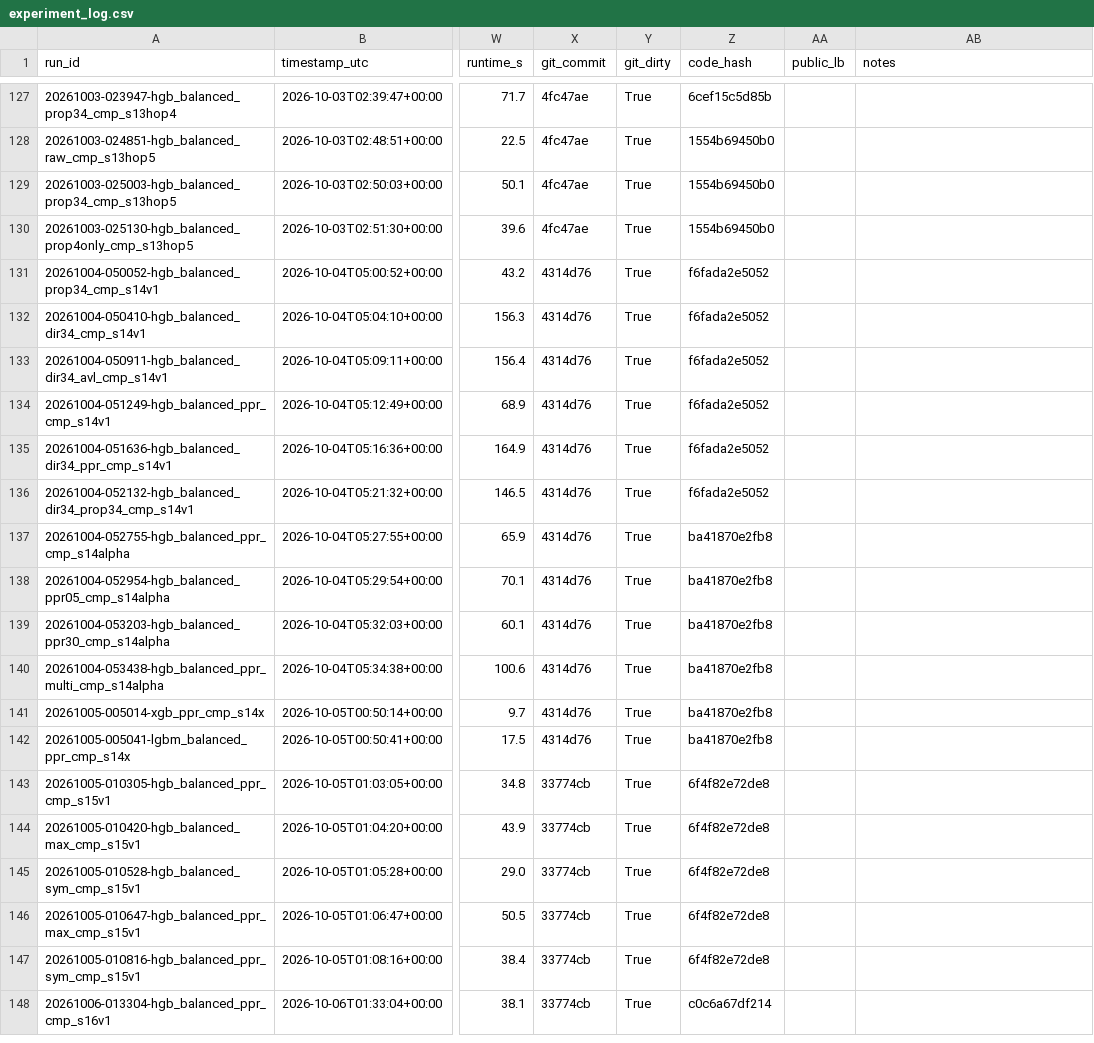
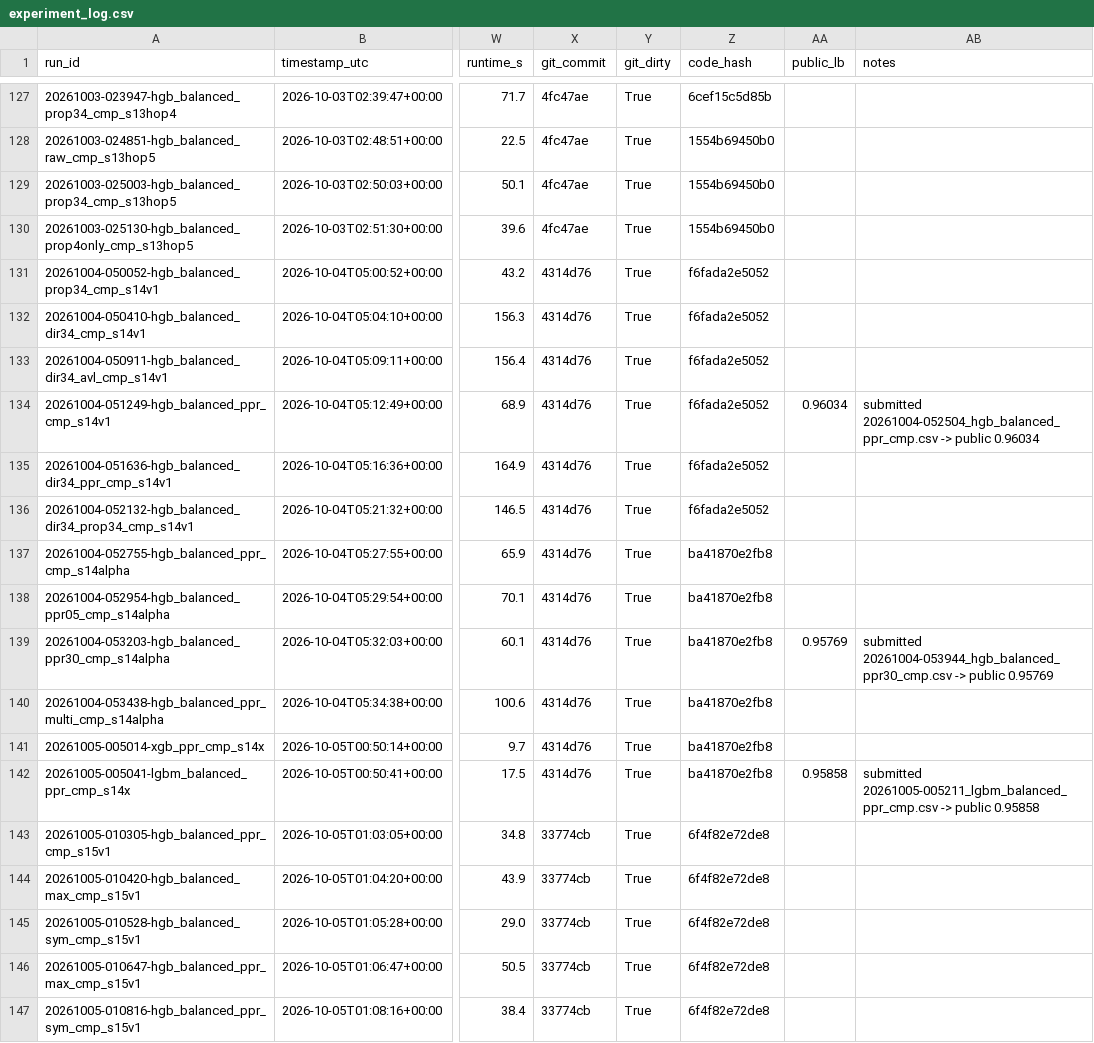
Before and after one commit to Violetloo/BT4012_Fraud, a CSV file: experiments/experiment_log.csv, drawn as a sheet; only a part is shown, gaps mark what is left out; the shorter side is filled out with more unchanged rows; the diff names each change by its address in the sheet, - before the commit and + after, or states it on an @@ line.

```diff
--- a/experiments/experiment_log.csv
+++ b/experiments/experiment_log.csv
-AA134 (public_lb): (empty)
+AA134 (public_lb): 0.96034
-AB134 (notes): (empty)
+AB134 (notes): submitted 20261004-052504_hgb_balanced_ppr_cmp.csv -> public 0.96034
-AA139 (public_lb): (empty)
+AA139 (public_lb): 0.95769
-AB139 (notes): (empty)
+AB139 (notes): submitted 20261004-053944_hgb_balanced_ppr30_cmp.csv -> public 0.95769
-AA142 (public_lb): (empty)
+AA142 (public_lb): 0.95858
-AB142 (notes): (empty)
+AB142 (notes): submitted 20261005-005211_lgbm_balanced_ppr_cmp.csv -> public 0.95858
```
Also changed, not shown: 1 other file.
